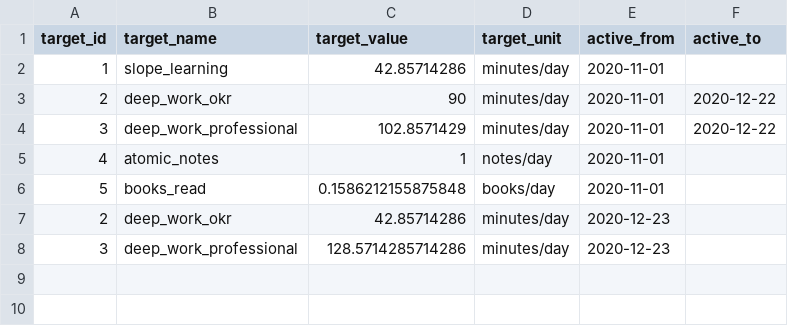
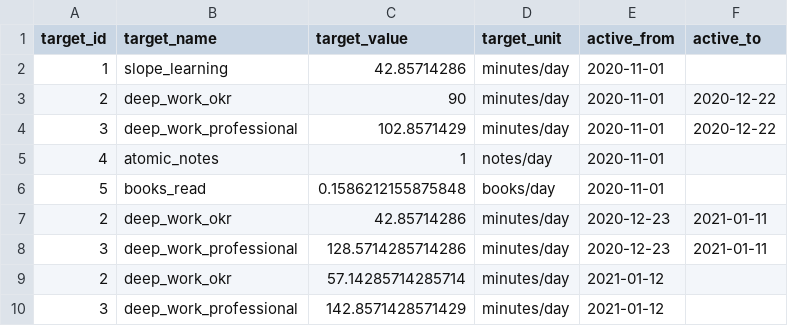
Before and after one commit to wylbee/small-world-dbt, a CSV file: data/kpi_targets.csv, drawn as a sheet.

Commit message:
Update deep work targets

```diff
--- a/data/kpi_targets.csv
+++ b/data/kpi_targets.csv
@@ -6,3 +6,5 @@
 5,books_read,0.1586212155875848,books/day,2020-11-01,
-2,deep_work_okr,42.85714286,minutes/day,2020-12-23,
-3,deep_work_professional,128.5714285714286,minutes/day,2020-12-23,
+2,deep_work_okr,42.85714286,minutes/day,2020-12-23,2021-01-11
+3,deep_work_professional,128.5714285714286,minutes/day,2020-12-23,2021-01-11
+2,deep_work_okr,57.14285714285714,minutes/day,2021-01-12,
+3,deep_work_professional,142.8571428571429,minutes/day,2021-01-12,
```
